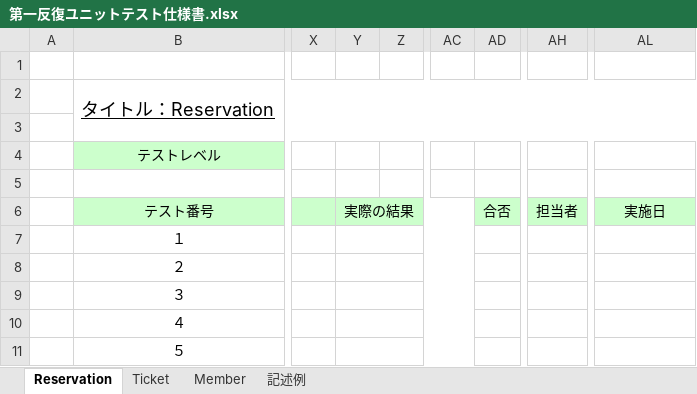
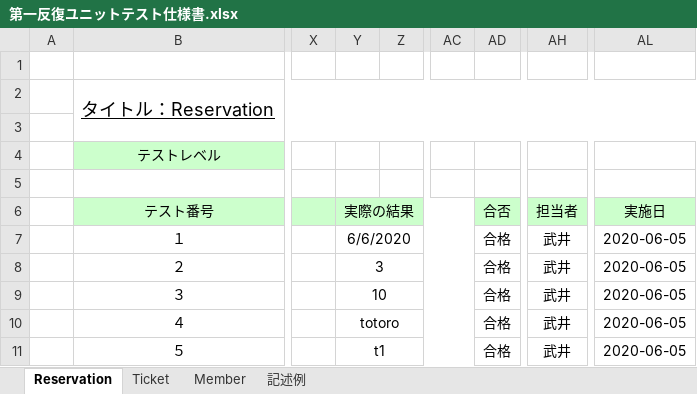
Before and after one commit to t-takei104/MiniProject, an Excel workbook: 実装・テスト/第一反復ユニットテスト仕様書.xlsx, sheet Reservation, drawn as a sheet; only a part is shown, gaps mark what is left out; values as stored, in another font and other column widths than the file's, no borders; the diff names each change by its address in the sheet, - before the commit and + after, or states it on an @@ line.

```diff
--- a/実装・テスト/第一反復ユニットテスト仕様書.xlsx (sheet Reservation)
+++ b/実装・テスト/第一反復ユニットテスト仕様書.xlsx (sheet Reservation)
-Y7 (実際の結果): (empty)
+Y7 (実際の結果): 6/6/2020
-AD7:AD11 (合否): (empty)
+AD7:AD11 (合否): 合格
-AH7:AH11 (担当者): (empty)
+AH7:AH11 (担当者): 武井
-AL7:AL11 (実施日): (empty)
+AL7:AL11 (実施日): 2020-06-05
-Y8 (実際の結果): (empty)
+Y8 (実際の結果): 3
-Y9 (実際の結果): (empty)
+Y9 (実際の結果): 10
-Y10 (実際の結果): (empty)
+Y10 (実際の結果): totoro
-Y11 (実際の結果): (empty)
+Y11 (実際の結果): t1
```
Also changed, not shown: 実装・テスト/第一反復統合テスト仕様書.xlsx.
